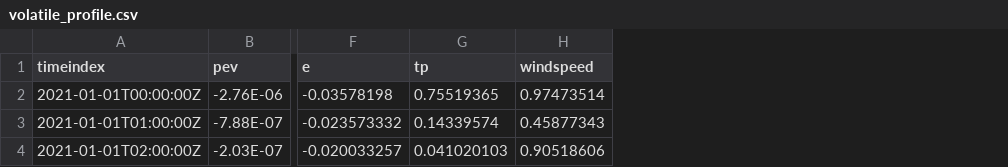
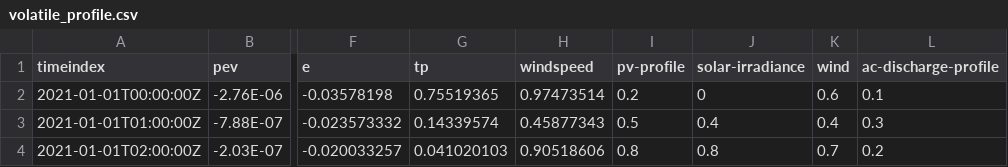
Before and after one commit to rl-institut/oemof-tabular-plugins, a CSV file: examples/scenarios/arusi/data/sequences/volatile_profile.csv, drawn as a sheet; only a part is shown, gaps mark what is left out; the diff names each change by its address in the sheet, - before the commit and + after, or states it on an @@ line.

Commit message:
Add missing profiles in volatile_profile.csv

```diff
--- a/examples/scenarios/arusi/data/sequences/volatile_profile.csv
+++ b/examples/scenarios/arusi/data/sequences/volatile_profile.csv
+column I (pv-profile), rows 2-4: 0.2 | 0.5 | 0.8
+column J (solar-irradiance), rows 2-4: 0 | 0.4 | 0.8
+column K (wind), rows 2-4: 0.6 | 0.4 | 0.7
+column L (ac-discharge-profile), rows 2-4: 0.1 | 0.3 | 0.2
```
